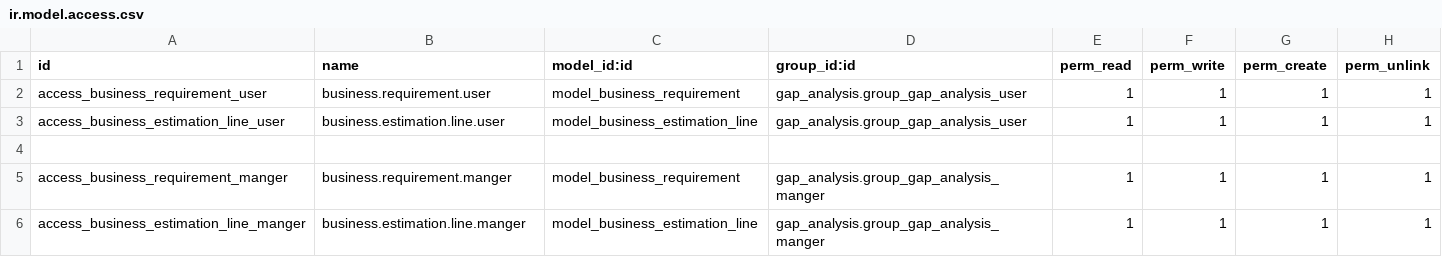
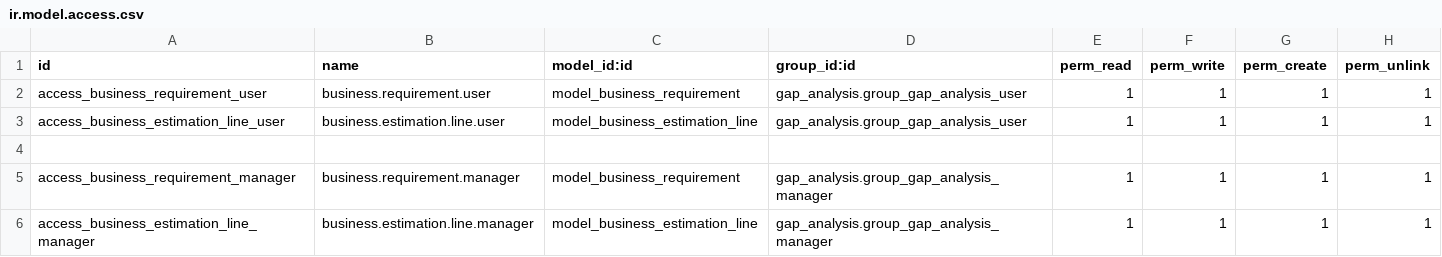
Before and after one commit to OCA/project, a CSV file: gap_analysis/security/ir.model.access.csv, drawn as a sheet.

```diff
--- a/gap_analysis/security/ir.model.access.csv
+++ b/gap_analysis/security/ir.model.access.csv
@@ -4,3 +4,3 @@ access_business_estimation_line_user,business.estimation.line.user,model_busines
 
-access_business_requirement_manger,business.requirement.manger,model_business_requirement,gap_analysis.group_gap_analysis_manger,1,1,1,1
-access_business_estimation_line_manger,business.estimation.line.manger,model_business_estimation_line,gap_analysis.group_gap_analysis_manger,1,1,1,1
+access_business_requirement_manager,business.requirement.manager,model_business_requirement,gap_analysis.group_gap_analysis_manager,1,1,1,1
+access_business_estimation_line_manager,business.estimation.line.manager,model_business_estimation_line,gap_analysis.group_gap_analysis_manager,1,1,1,1
```
Also changed, not shown: 9 other files.
